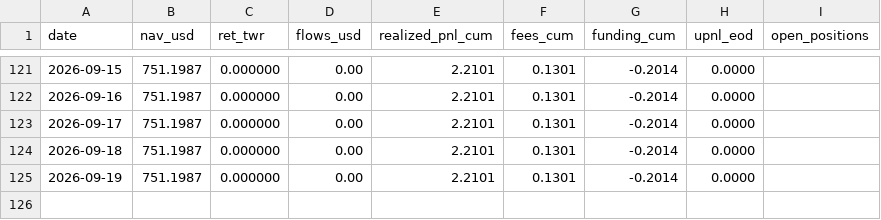
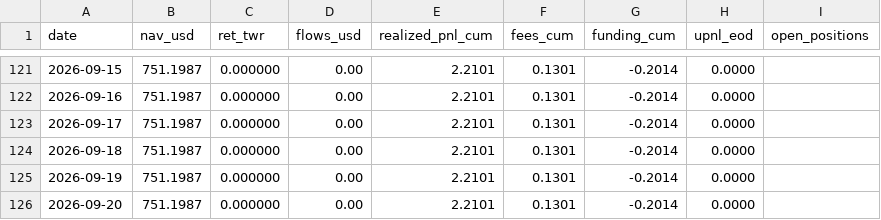
Before and after one commit to Casporen/combo_g_trackrecord, a CSV file: data/nav/nav_daily.csv, drawn as a sheet; only a part is shown, gaps mark what is left out.

```diff
--- a/data/nav/nav_daily.csv
+++ b/data/nav/nav_daily.csv
@@ -125 +125,2 @@ date,nav_usd,ret_twr,flows_usd,realized_pnl_cum,fees_cum,funding_cum,upnl_eod,op
 2026-09-19,751.1987,0.000000,0.00,2.2101,0.1301,-0.2014,0.0000,
+2026-09-20,751.1987,0.000000,0.00,2.2101,0.1301,-0.2014,0.0000,
```
Also changed, not shown: 3 other files.
